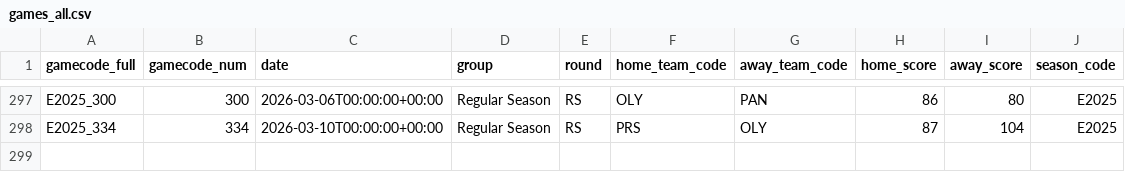
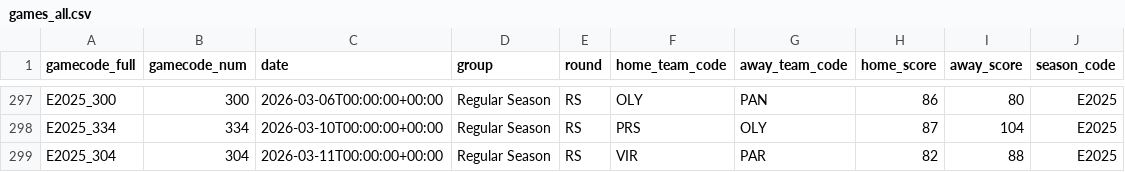
Before and after one commit to Petropov/Euroleague, a CSV file: data/curated/games_all.csv, drawn as a sheet; only a part is shown, gaps mark what is left out; the diff names each change by its address in the sheet, - before the commit and + after, or states it on an @@ line.

```diff
--- a/data/curated/games_all.csv
+++ b/data/curated/games_all.csv
+row 299: E2025_304 | 304 | 2026-03-11T00:00:00+00:00 | Regular Season | RS | VIR | PAR | 82 | 88 | E2025
```
Also changed, not shown: 1 other file.
